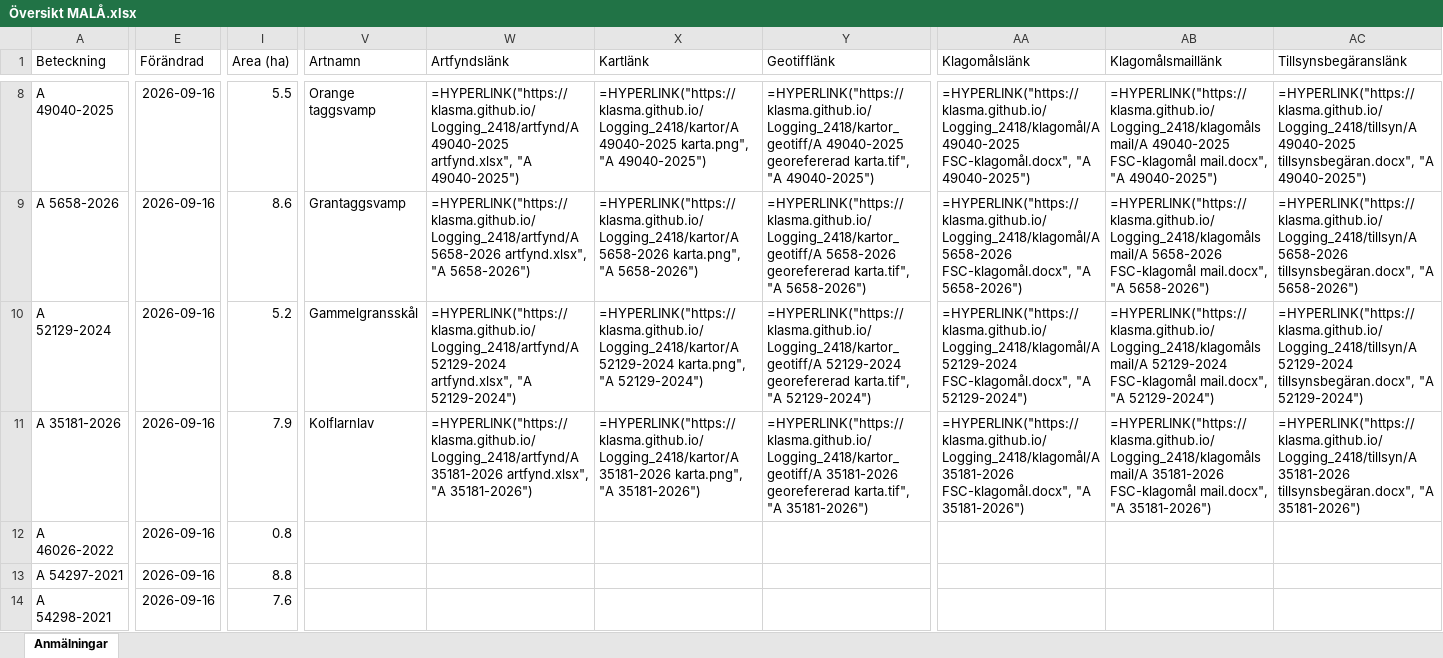
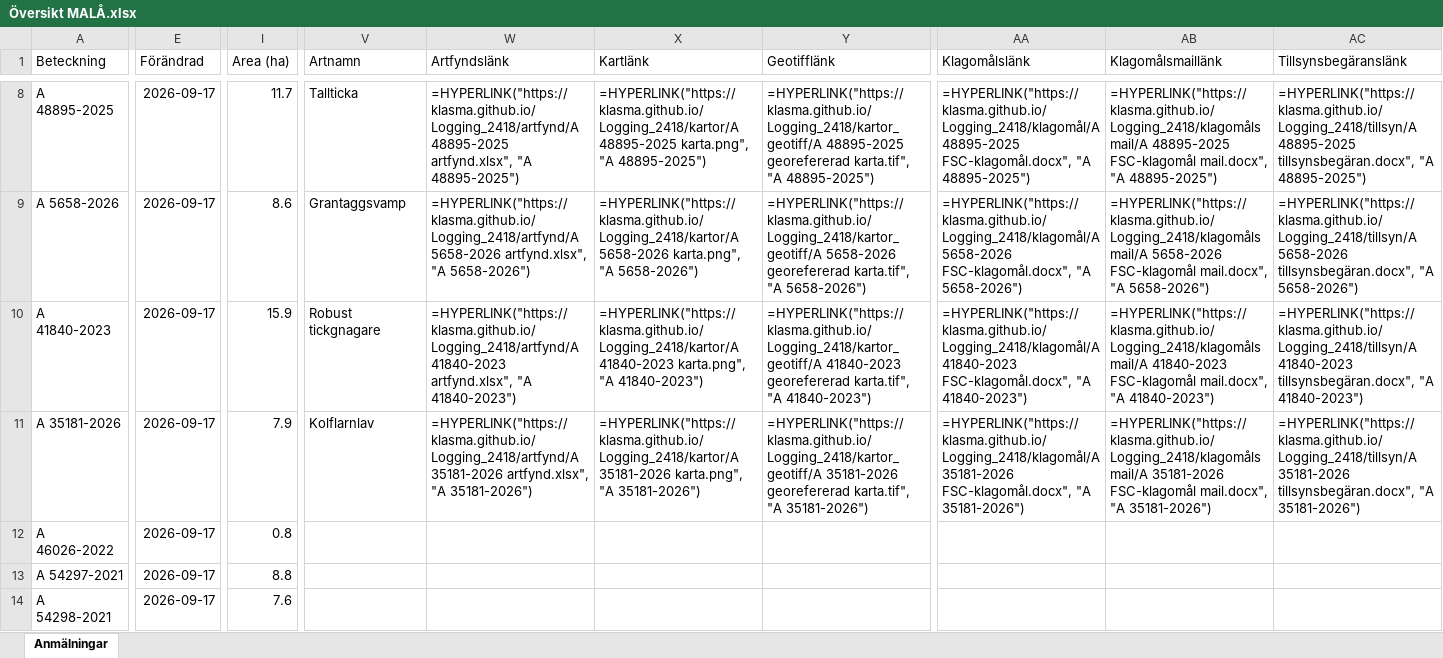
Before and after one commit to klasma/Logging_2418, an Excel workbook: Översikt MALÅ.xlsx, sheet Anmälningar, drawn as a sheet; only a part is shown, gaps mark what is left out; values as stored, in another font and other column widths than the file's, no borders; formulas without a stored value are shown as written; the diff covers the shown part only; the diff names each change by its address in the sheet, - before the commit and + after, or states it on an @@ line.

```diff
--- a/Översikt MALÅ.xlsx (sheet Anmälningar)
+++ b/Översikt MALÅ.xlsx (sheet Anmälningar)
-A8 (Beteckning): A 49040-2025
+A8 (Beteckning): A 48895-2025
-E8:E14 (Förändrad): 2026-09-16
+E8:E14 (Förändrad): 2026-09-17
-I8 (Area (ha)): 5.5
+I8 (Area (ha)): 11.7
-V8 (Artnamn): Orange taggsvamp
+V8 (Artnamn): Tallticka
-W8 (Artfyndslänk): =HYPERLINK("https://klasma.github.io/Logging_2418/artfynd/A 49040-2025 artfynd.xlsx", "A 49040-2025")
+W8 (Artfyndslänk): =HYPERLINK("https://klasma.github.io/Logging_2418/artfynd/A 48895-2025 artfynd.xlsx", "A 48895-2025")
-X8 (Kartlänk): =HYPERLINK("https://klasma.github.io/Logging_2418/kartor/A 49040-2025 karta.png", "A 49040-2025")
+X8 (Kartlänk): =HYPERLINK("https://klasma.github.io/Logging_2418/kartor/A 48895-2025 karta.png", "A 48895-2025")
-Y8 (Geotifflänk): =HYPERLINK("https://klasma.github.io/Logging_2418/kartor_geotiff/A 49040-2025 georefererad karta.tif", "A 49040-2025")
+Y8 (Geotifflänk): =HYPERLINK("https://klasma.github.io/Logging_2418/kartor_geotiff/A 48895-2025 georefererad karta.tif", "A 48895-2025")
-AA8 (Klagomålslänk): =HYPERLINK("https://klasma.github.io/Logging_2418/klagomål/A 49040-2025 FSC-klagomål.docx", "A 49040-2025")
+AA8 (Klagomålslänk): =HYPERLINK("https://klasma.github.io/Logging_2418/klagomål/A 48895-2025 FSC-klagomål.docx", "A 48895-2025")
-AB8 (Klagomålsmaillänk): =HYPERLINK("https://klasma.github.io/Logging_2418/klagomålsmail/A 49040-2025 FSC-klagomål mail.docx", "A 49040-2025")
+AB8 (Klagomålsmaillänk): =HYPERLINK("https://klasma.github.io/Logging_2418/klagomålsmail/A 48895-2025 FSC-klagomål mail.docx", "A 48895-2025")
-AC8 (Tillsynsbegäranslänk): =HYPERLINK("https://klasma.github.io/Logging_2418/tillsyn/A 49040-2025 tillsynsbegäran.docx", "A 49040-2025")
+AC8 (Tillsynsbegäranslänk): =HYPERLINK("https://klasma.github.io/Logging_2418/tillsyn/A 48895-2025 tillsynsbegäran.docx", "A 48895-2025")
-A10 (Beteckning): A 52129-2024
+A10 (Beteckning): A 41840-2023
-I10 (Area (ha)): 5.2
+I10 (Area (ha)): 15.9
-V10 (Artnamn): Gammelgransskål
+V10 (Artnamn): Robust tickgnagare
-W10 (Artfyndslänk): =HYPERLINK("https://klasma.github.io/Logging_2418/artfynd/A 52129-2024 artfynd.xlsx", "A 52129-2024")
+W10 (Artfyndslänk): =HYPERLINK("https://klasma.github.io/Logging_2418/artfynd/A 41840-2023 artfynd.xlsx", "A 41840-2023")
-X10 (Kartlänk): =HYPERLINK("https://klasma.github.io/Logging_2418/kartor/A 52129-2024 karta.png", "A 52129-2024")
+X10 (Kartlänk): =HYPERLINK("https://klasma.github.io/Logging_2418/kartor/A 41840-2023 karta.png", "A 41840-2023")
-Y10 (Geotifflänk): =HYPERLINK("https://klasma.github.io/Logging_2418/kartor_geotiff/A 52129-2024 georefererad karta.tif", "A 52129-2024")
+Y10 (Geotifflänk): =HYPERLINK("https://klasma.github.io/Logging_2418/kartor_geotiff/A 41840-2023 georefererad karta.tif", "A 41840-2023")
-AA10 (Klagomålslänk): =HYPERLINK("https://klasma.github.io/Logging_2418/klagomål/A 52129-2024 FSC-klagomål.docx", "A 52129-2024")
+AA10 (Klagomålslänk): =HYPERLINK("https://klasma.github.io/Logging_2418/klagomål/A 41840-2023 FSC-klagomål.docx", "A 41840-2023")
-AB10 (Klagomålsmaillänk): =HYPERLINK("https://klasma.github.io/Logging_2418/klagomålsmail/A 52129-2024 FSC-klagomål mail.docx", "A 52129-2024")
+AB10 (Klagomålsmaillänk): =HYPERLINK("https://klasma.github.io/Logging_2418/klagomålsmail/A 41840-2023 FSC-klagomål mail.docx", "A 41840-2023")
-AC10 (Tillsynsbegäranslänk): =HYPERLINK("https://klasma.github.io/Logging_2418/tillsyn/A 52129-2024 tillsynsbegäran.docx", "A 52129-2024")
+AC10 (Tillsynsbegäranslänk): =HYPERLINK("https://klasma.github.io/Logging_2418/tillsyn/A 41840-2023 tillsynsbegäran.docx", "A 41840-2023")
```
Also changed, not shown: 1531 edited cells elsewhere in this sheet, artfynd/A 35181-2026 artfynd.xlsx, artfynd/A 41840-2023 artfynd.xlsx, 53 other files.
